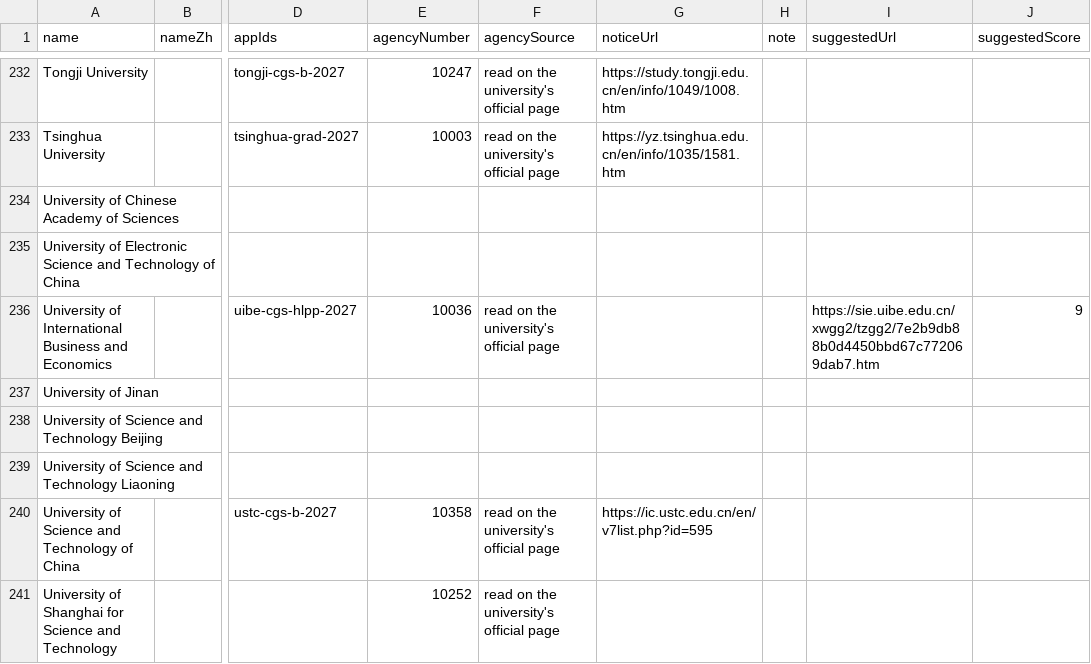
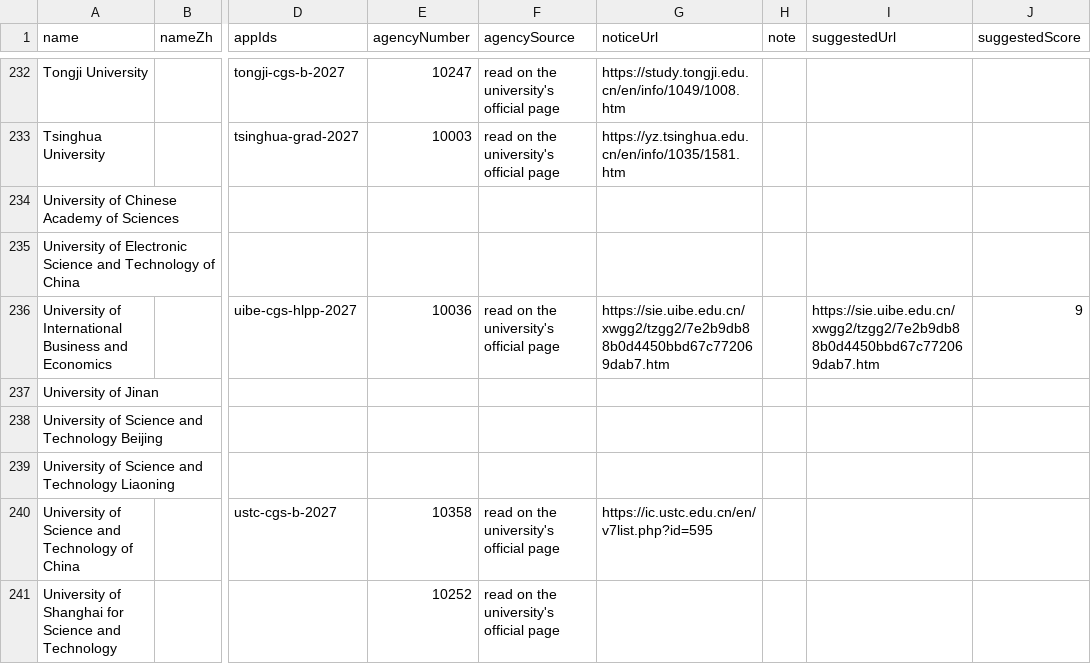
Before and after one commit to afsar-khan/Stipendo, a CSV file: tools/csc_universities.csv, drawn as a sheet; only a part is shown, gaps mark what is left out; the diff covers the shown part only; the diff names each change by its address in the sheet, - before the commit and + after, or states it on an @@ line.

```diff
--- a/tools/csc_universities.csv
+++ b/tools/csc_universities.csv
-G236 (noticeUrl): (empty)
+G236 (noticeUrl): https://sie.uibe.edu.cn/xwgg2/tzgg2/7e2b9db88b0d4450bbd67c772069dab7.htm
```
Also changed, not shown: 12 edited cells elsewhere in this file.
